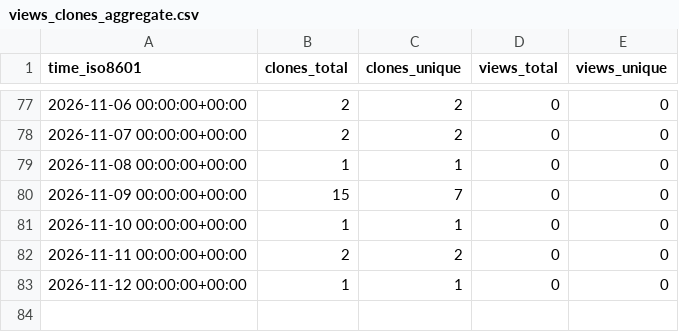
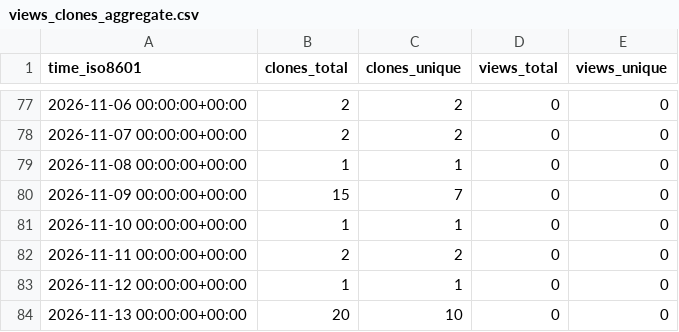
Before and after one commit to giveup/sg-mod, a CSV file: giveup/sg-mod/ghrs-data/views_clones_aggregate.csv, drawn as a sheet; only a part is shown, gaps mark what is left out.

```diff
--- a/giveup/sg-mod/ghrs-data/views_clones_aggregate.csv
+++ b/giveup/sg-mod/ghrs-data/views_clones_aggregate.csv
@@ -83 +83,2 @@ time_iso8601,clones_total,clones_unique,views_total,views_unique
 2026-11-12 00:00:00+00:00,1,1,0,0
+2026-11-13 00:00:00+00:00,20,10,0,0
```
Also changed, not shown: 1 other file.
